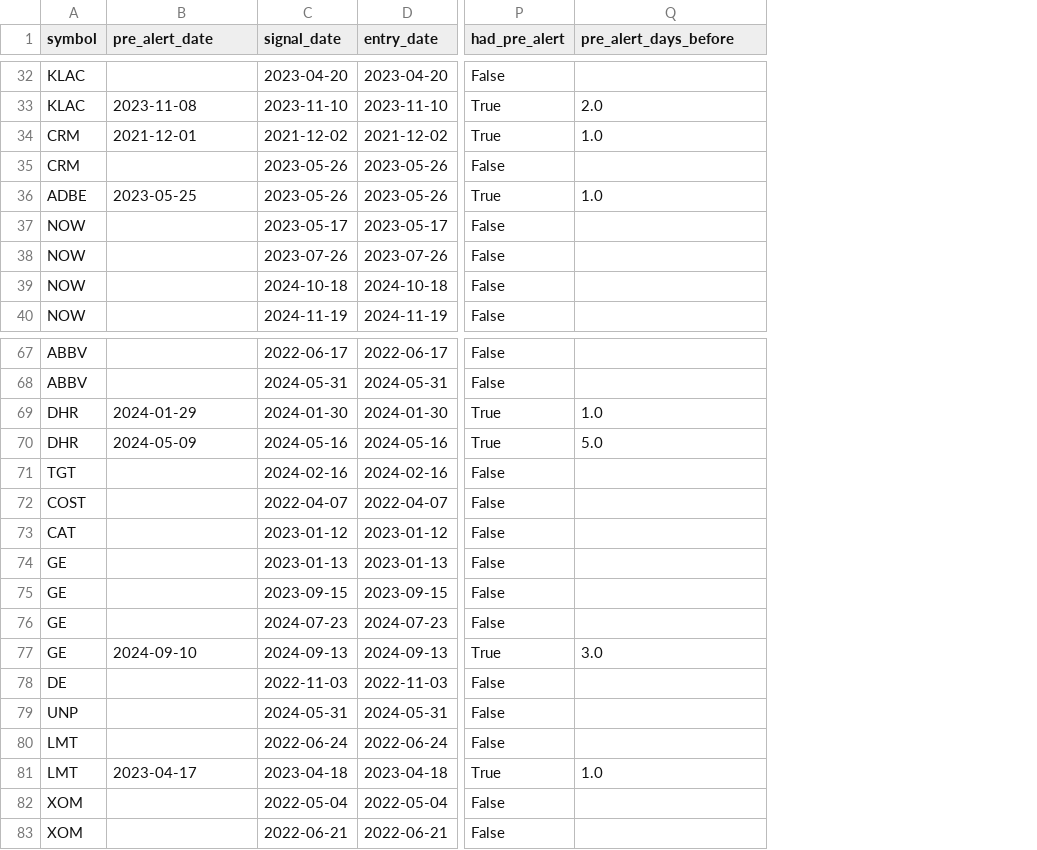
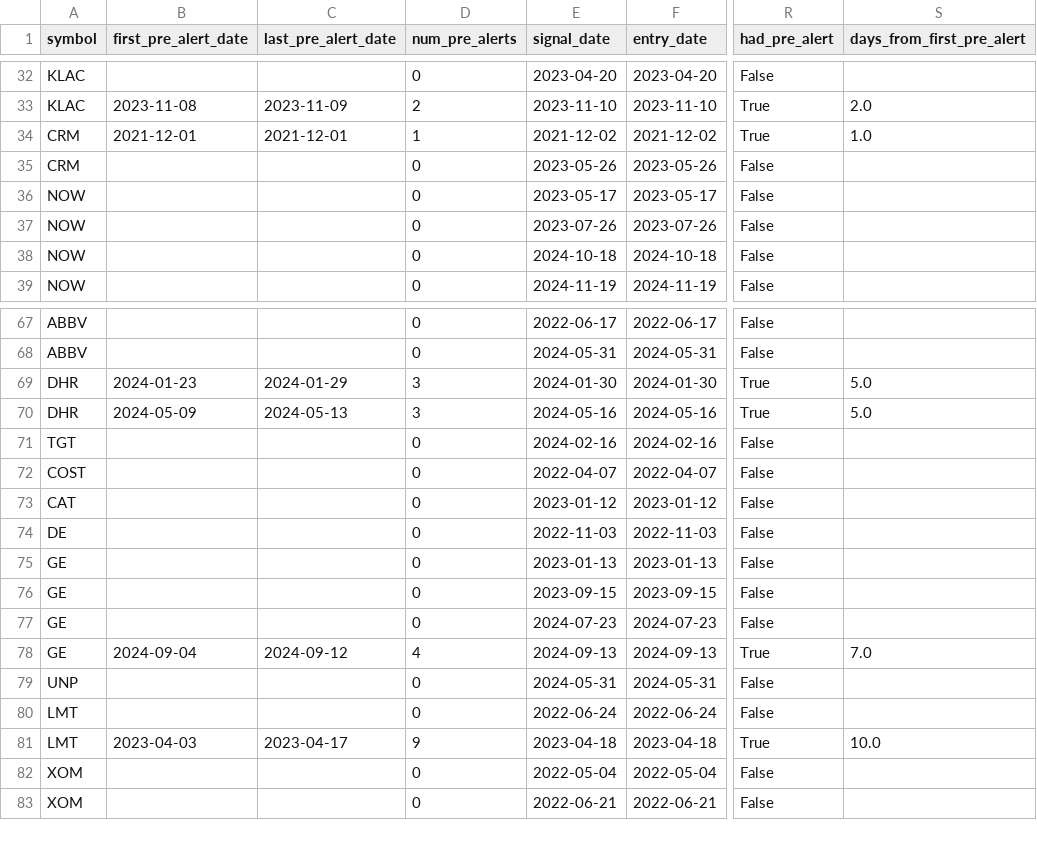
Before and after one commit to guardave/ai-trading-assistant, a CSV file: results/dual_alert/trades.csv, drawn as a sheet; only a part is shown, gaps mark what is left out; addresses are those after the commit; the diff covers the shown part only; the diff names each change by its address in the sheet, - before the commit and + after, or states it on an @@ line.

```diff
--- a/results/dual_alert/trades.csv
+++ b/results/dual_alert/trades.csv
+column C (last_pre_alert_date), rows 33-34: 2023-11-09 | 2021-12-01; rows 69-70: 2024-01-29 | 2024-05-13; rows 78-81: 2024-09-12 |  |  | 2023-04-17
+column D (num_pre_alerts), rows 32-39: 0 | 2 | 1 | 0 | 0 | 0 | 0 | 0; rows 67-73: 0 | 0 | 3 | 3 | 0 | 0 | 0; rows 75-83: 0 | 0 | 0 | 4 | 0 | 0 | 9 | 0 | 0
-B1: pre_alert_date
+B1: first_pre_alert_date
-S1: pre_alert_days_before
+S1: days_from_first_pre_alert
@@ row 36 moved to row 41: ADBE @@
-B69 (first_pre_alert_date): 2024-01-29
+B69 (first_pre_alert_date): 2024-01-23
-S69 (days_from_first_pre_alert): 1.0
+S69 (days_from_first_pre_alert): 5.0
@@ row 78 moved to row 74: DE @@
-B78 (first_pre_alert_date): 2024-09-10
+B78 (first_pre_alert_date): 2024-09-04
-S78 (days_from_first_pre_alert): 3.0
+S78 (days_from_first_pre_alert): 7.0
-B81 (first_pre_alert_date): 2023-04-17
+B81 (first_pre_alert_date): 2023-04-03
-S81 (days_from_first_pre_alert): 1.0
+S81 (days_from_first_pre_alert): 10.0
```
Also changed, not shown: 2 added rows, 2 removed rows, 4 moved rows and 21 edited cells elsewhere in this file, 9 other files.
